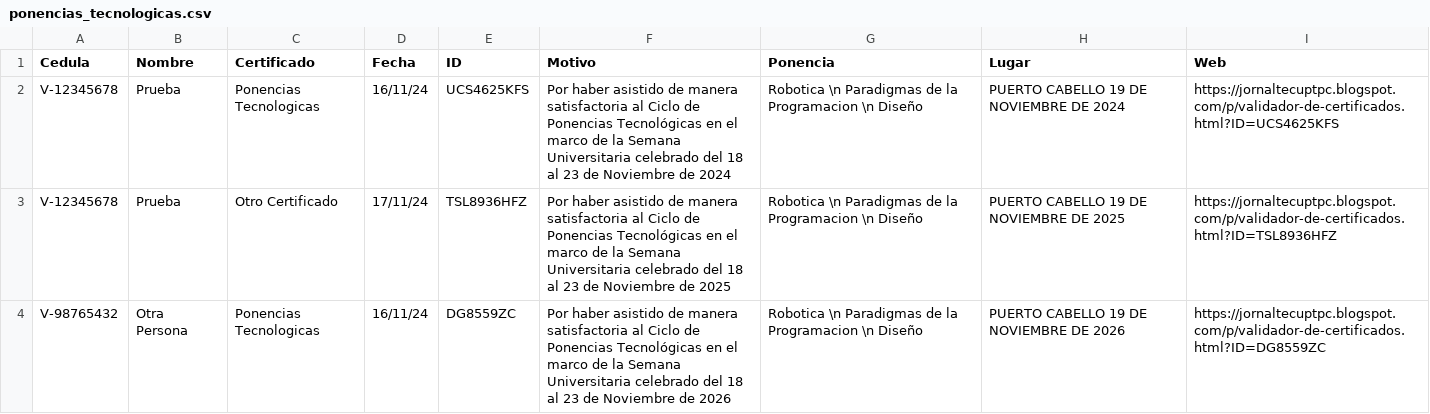
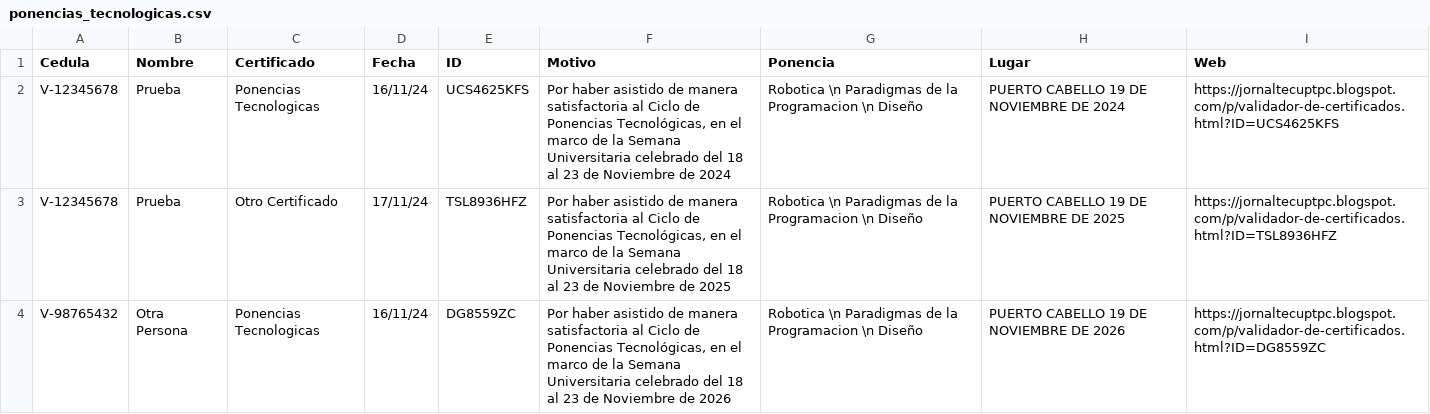
Before and after one commit to jesymca/validador_certificados, a CSV file: ponencias_tecnologicas.csv, drawn as a sheet.

```diff
--- a/ponencias_tecnologicas.csv
+++ b/ponencias_tecnologicas.csv
@@ -1,4 +1,4 @@
 Cedula,Nombre,Certificado,Fecha,ID,Motivo,Ponencia,Lugar,Web
-V-12345678,Prueba,Ponencias Tecnologicas,16/11/24,UCS4625KFS,Por haber asistido de manera satisfactoria al Ciclo de Ponencias Tecnológicas en el marco de la Semana Universitaria celebrado del 18 al 23 de Noviembre de 2024,Robotica \n Paradigmas de la Programacion \n Diseño,PUERTO CABELLO 19 DE NOVIEMBRE DE 2024,https://jornaltecuptpc.blogspot.com/p/validador-de-certificados.html?ID=UCS4625KFS
-V-12345678,Prueba,Otro Certificado,17/11/24,TSL8936HFZ,Por haber asistido de manera satisfactoria al Ciclo de Ponencias Tecnológicas en el marco de la Semana Universitaria celebrado del 18 al 23 de Noviembre de 2025,Robotica \n Paradigmas de la Programacion \n Diseño,PUERTO CABELLO 19 DE NOVIEMBRE DE 2025,https://jornaltecuptpc.blogspot.com/p/validador-de-certificados.html?ID=TSL8936HFZ
-V-98765432,Otra Persona,Ponencias Tecnologicas,16/11/24,DG8559ZC,Por haber asistido de manera satisfactoria al Ciclo de Ponencias Tecnológicas en el marco de la Semana Universitaria celebrado del 18 al 23 de Noviembre de 2026,Robotica \n Paradigmas de la Programacion \n Diseño,PUERTO CABELLO 19 DE NOVIEMBRE DE 2026,https://jornaltecuptpc.blogspot.com/p/validador-de-certificados.html?ID=DG8559ZC
+V-12345678,Prueba,Ponencias Tecnologicas,16/11/24,UCS4625KFS,"Por haber asistido de manera satisfactoria al Ciclo de Ponencias Tecnológicas, en el marco de la Semana Universitaria celebrado del 18 al 23 de Noviembre de 2024",Robotica \n Paradigmas de la Programacion \n Diseño,PUERTO CABELLO 19 DE NOVIEMBRE DE 2024,https://jornaltecuptpc.blogspot.com/p/validador-de-certificados.html?ID=UCS4625KFS
+V-12345678,Prueba,Otro Certificado,17/11/24,TSL8936HFZ,"Por haber asistido de manera satisfactoria al Ciclo de Ponencias Tecnológicas, en el marco de la Semana Universitaria celebrado del 18 al 23 de Noviembre de 2025",Robotica \n Paradigmas de la Programacion \n Diseño,PUERTO CABELLO 19 DE NOVIEMBRE DE 2025,https://jornaltecuptpc.blogspot.com/p/validador-de-certificados.html?ID=TSL8936HFZ
+V-98765432,Otra Persona,Ponencias Tecnologicas,16/11/24,DG8559ZC,"Por haber asistido de manera satisfactoria al Ciclo de Ponencias Tecnológicas, en el marco de la Semana Universitaria celebrado del 18 al 23 de Noviembre de 2026",Robotica \n Paradigmas de la Programacion \n Diseño,PUERTO CABELLO 19 DE NOVIEMBRE DE 2026,https://jornaltecuptpc.blogspot.com/p/validador-de-certificados.html?ID=DG8559ZC
```
Also changed, not shown: 1 other file.
